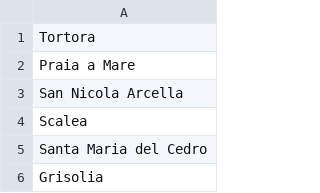
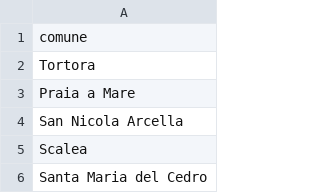
Before and after one commit to savio2910/calabria-meteo-lab, a CSV file: comuni_costieri_calabria.csv, drawn as a sheet; only a part is shown; the shorter side is filled out with more unchanged rows.

Commit message:
app.py

```diff
--- a/comuni_costieri_calabria.csv
+++ b/comuni_costieri_calabria.csv
@@ -1 +1,2 @@
+comune
 Tortora
```
